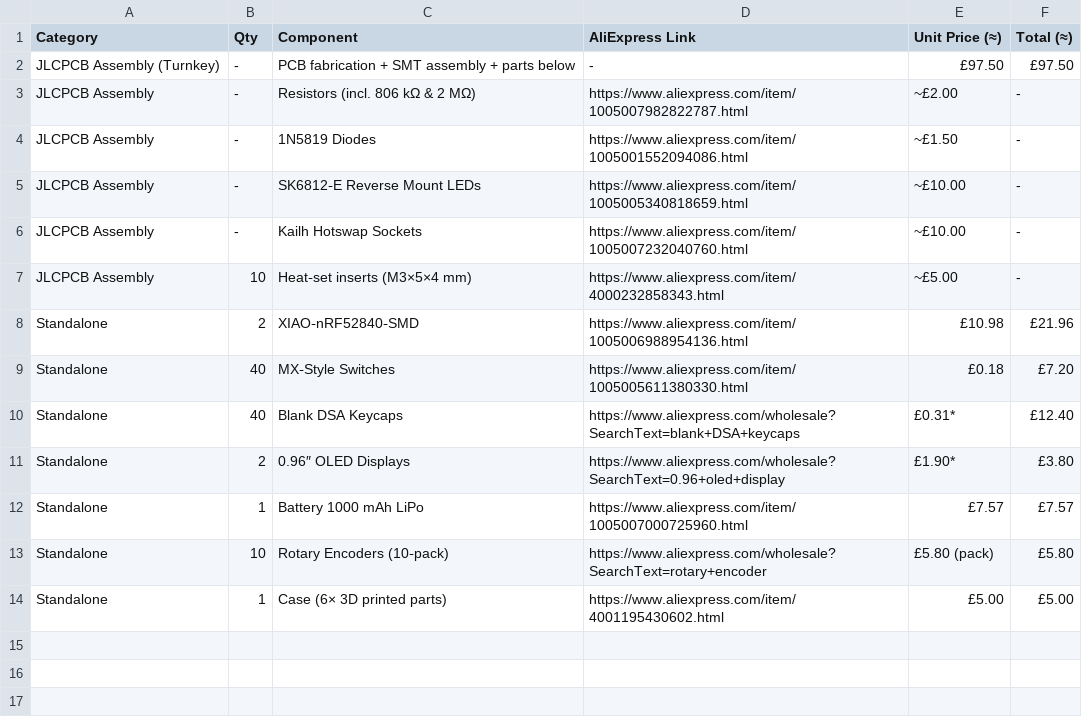
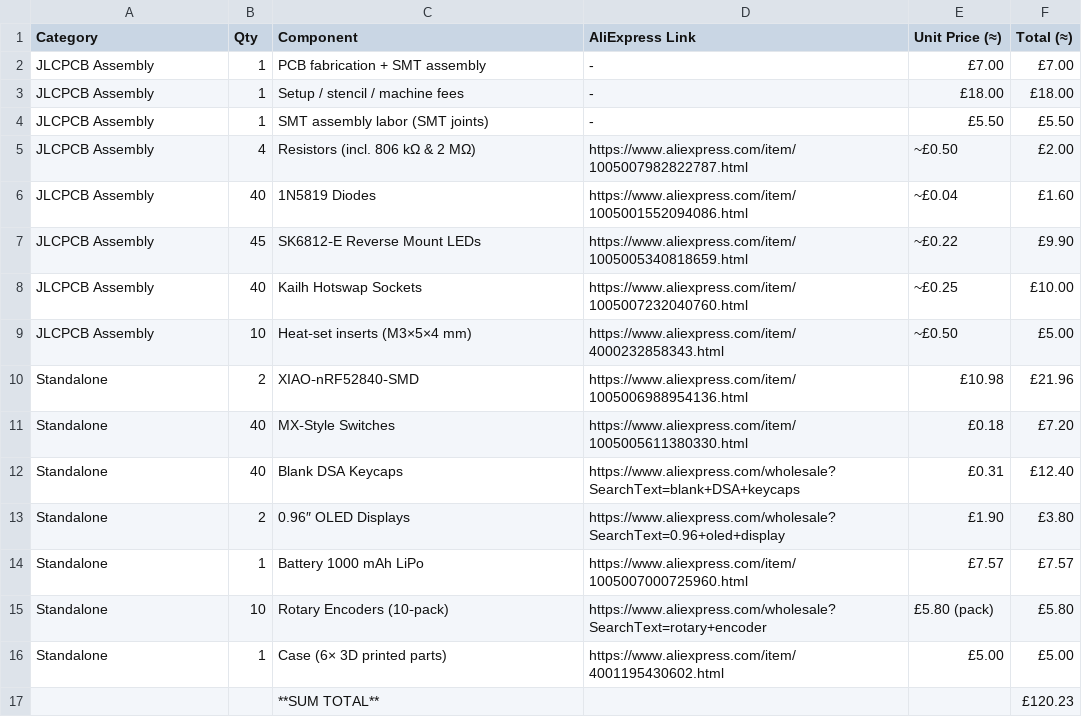
Before and after one commit to LightestDark/The-Twins, a CSV file: BOM/keyboard_bom.csv, drawn as a sheet.

Commit message:
Update keyboard_bom.csv

```diff
--- a/BOM/keyboard_bom.csv
+++ b/BOM/keyboard_bom.csv
@@ -1,12 +1,14 @@
 Category,Qty,Component,AliExpress Link,Unit Price (≈),Total (≈)
-JLCPCB Assembly (Turnkey),-,PCB fabrication + SMT assembly + parts below,-,£97.50,£97.50
-JLCPCB Assembly,-,Resistors (incl. 806 kΩ & 2 MΩ),https://www.aliexpress.com/item/1005007982822787.html,~£2.00,-
-JLCPCB Assembly,-,1N5819 Diodes,https://www.aliexpress.com/item/1005001552094086.html,~£1.50,-
-JLCPCB Assembly,-,SK6812‑E Reverse Mount LEDs,https://www.aliexpress.com/item/1005005340818659.html,~£10.00,-
-JLCPCB Assembly,-,Kailh Hotswap Sockets,https://www.aliexpress.com/item/1005007232040760.html,~£10.00,-
-JLCPCB Assembly,10,Heat‑set inserts (M3×5×4 mm),https://www.aliexpress.com/item/4000232858343.html,~£5.00,-
+JLCPCB Assembly,1,PCB fabrication + SMT assembly,-,£7.00,£7.00
+JLCPCB Assembly,1,Setup / stencil / machine fees,-,£18.00,£18.00
+JLCPCB Assembly,1,SMT assembly labor (SMT joints),-,£5.50,£5.50
+JLCPCB Assembly,4,Resistors (incl. 806 kΩ & 2 MΩ),https://www.aliexpress.com/item/1005007982822787.html,~£0.50,£2.00
+JLCPCB Assembly,40,1N5819 Diodes,https://www.aliexpress.com/item/1005001552094086.html,~£0.04,£1.60
+JLCPCB Assembly,45,SK6812‑E Reverse Mount LEDs,https://www.aliexpress.com/item/1005005340818659.html,~£0.22,£9.90
+JLCPCB Assembly,40,Kailh Hotswap Sockets,https://www.aliexpress.com/item/1005007232040760.html,~£0.25,£10.00
+JLCPCB Assembly,10,Heat‑set inserts (M3×5×4 mm),https://www.aliexpress.com/item/4000232858343.html,~£0.50,£5.00
 Standalone,2,XIAO‑nRF52840‑SMD,https://www.aliexpress.com/item/1005006988954136.html,£10.98,£21.96
 Standalone,40,MX‑Style Switches,https://www.aliexpress.com/item/1005005611380330.html,£0.18,£7.20
-Standalone,40,Blank DSA Keycaps,https://www.aliexpress.com/wholesale?SearchText=blank+DSA+keycaps,£0.31*,£12.40
-Standalone,2,0.96″ OLED Displays,https://www.aliexpress.com/wholesale?SearchText=0.96+oled+display,£1.90*,£3.80
+Standalone,40,Blank DSA Keycaps,https://www.aliexpress.com/wholesale?SearchText=blank+DSA+keycaps,£0.31,£12.40
+Standalone,2,0.96″ OLED Displays,https://www.aliexpress.com/wholesale?SearchText=0.96+oled+display,£1.90,£3.80
 Standalone,1,Battery 1000 mAh LiPo,https://www.aliexpress.com/item/1005007000725960.html,£7.57,£7.57
@@ -14 +16,2 @@ Standalone,10,Rotary Encoders (10‑pack),https://www.aliexpress.com/wholesale?S
 Standalone,1,Case (6× 3D printed parts),https://www.aliexpress.com/item/4001195430602.html,£5.00,£5.00
+,,**SUM TOTAL**, , ,£120.23
```
